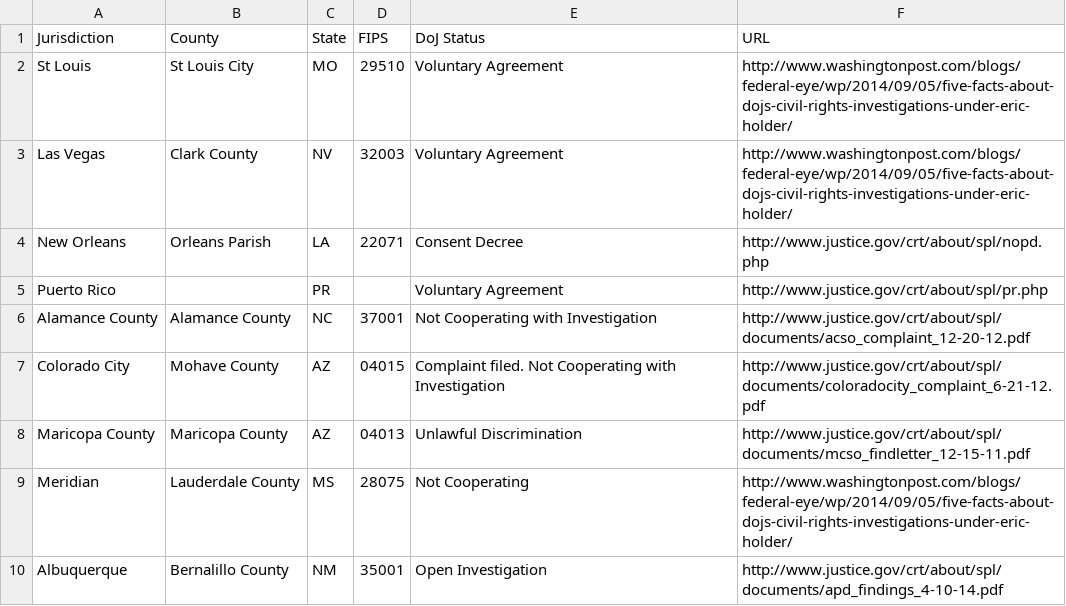
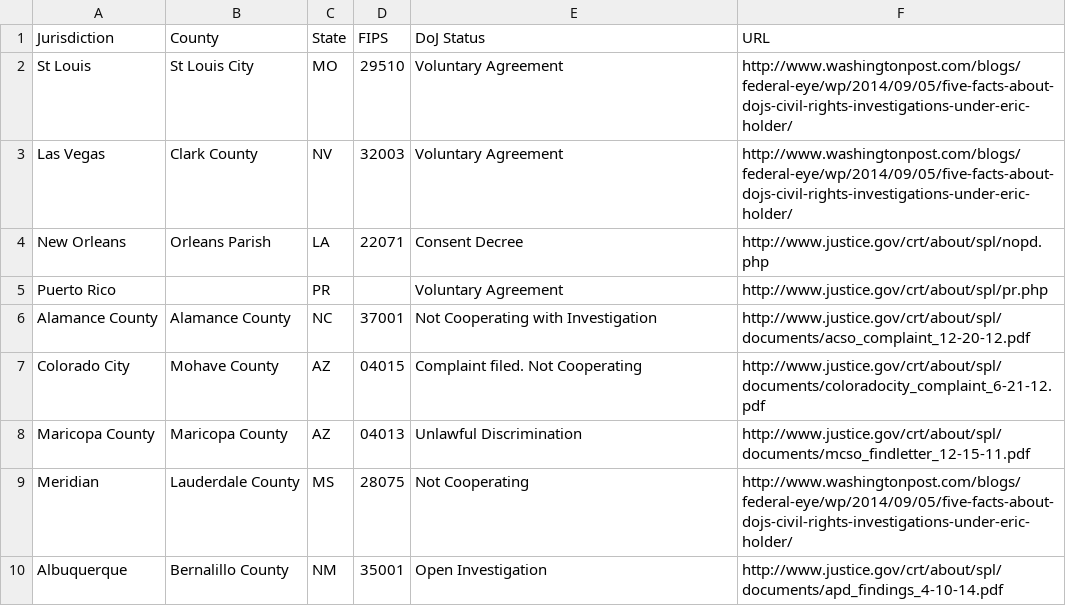
Before and after one commit to colorofchange/killedbycops, a CSV file: map/data/doj_focus.csv, drawn as a sheet; only a part is shown.

```diff
--- a/map/data/doj_focus.csv
+++ b/map/data/doj_focus.csv
@@ -6,3 +6,3 @@ Puerto Rico,,PR,,Voluntary Agreement,http://www.justice.gov/crt/about/spl/pr.php
 Alamance County,Alamance County,NC,37001,Not Cooperating with Investigation,http://www.justice.gov/crt/about/spl/documents/acso_complaint_12-20-12.pdf
-Colorado City,Mohave County,AZ,04015,Complaint filed. Not Cooperating with Investigation,http://www.justice.gov/crt/about/spl/documents/coloradocity_complaint_6-21-12.pdf
+Colorado City,Mohave County,AZ,04015,Complaint filed. Not Cooperating,http://www.justice.gov/crt/about/spl/documents/coloradocity_complaint_6-21-12.pdf
 Maricopa County,Maricopa County,AZ,04013,Unlawful Discrimination,http://www.justice.gov/crt/about/spl/documents/mcso_findletter_12-15-11.pdf
```
Also changed, not shown: map/static/data/doj_focus.csv, 2 other files.
